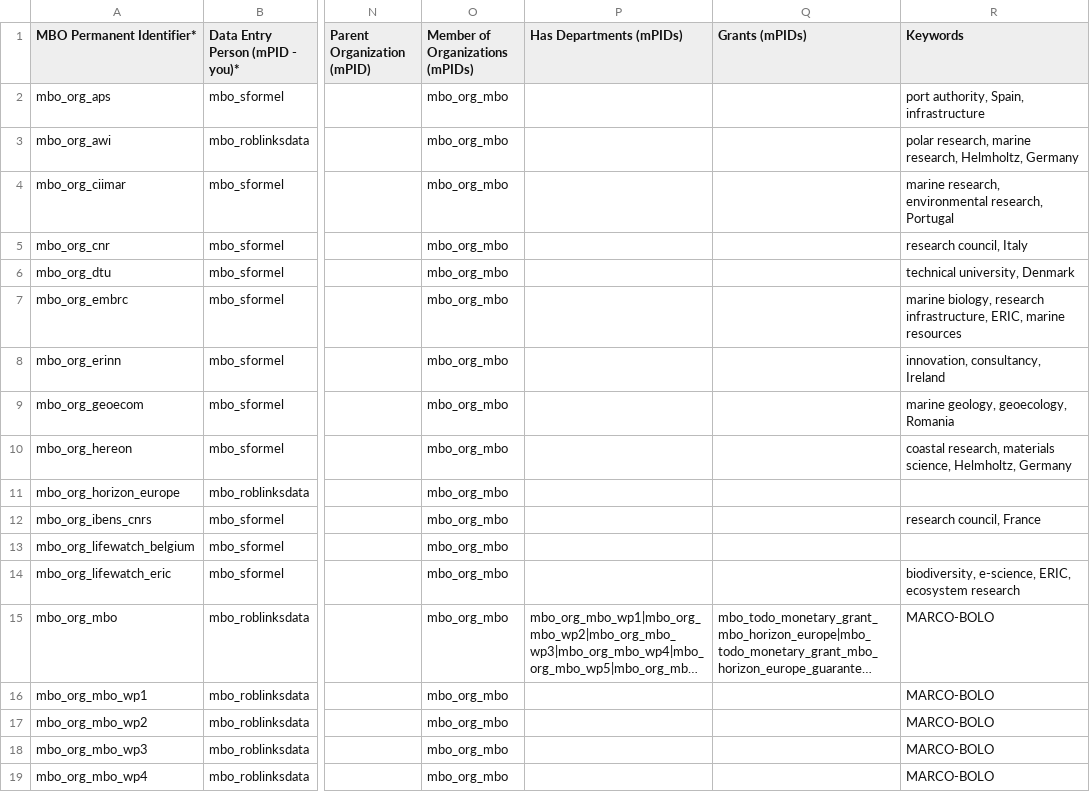
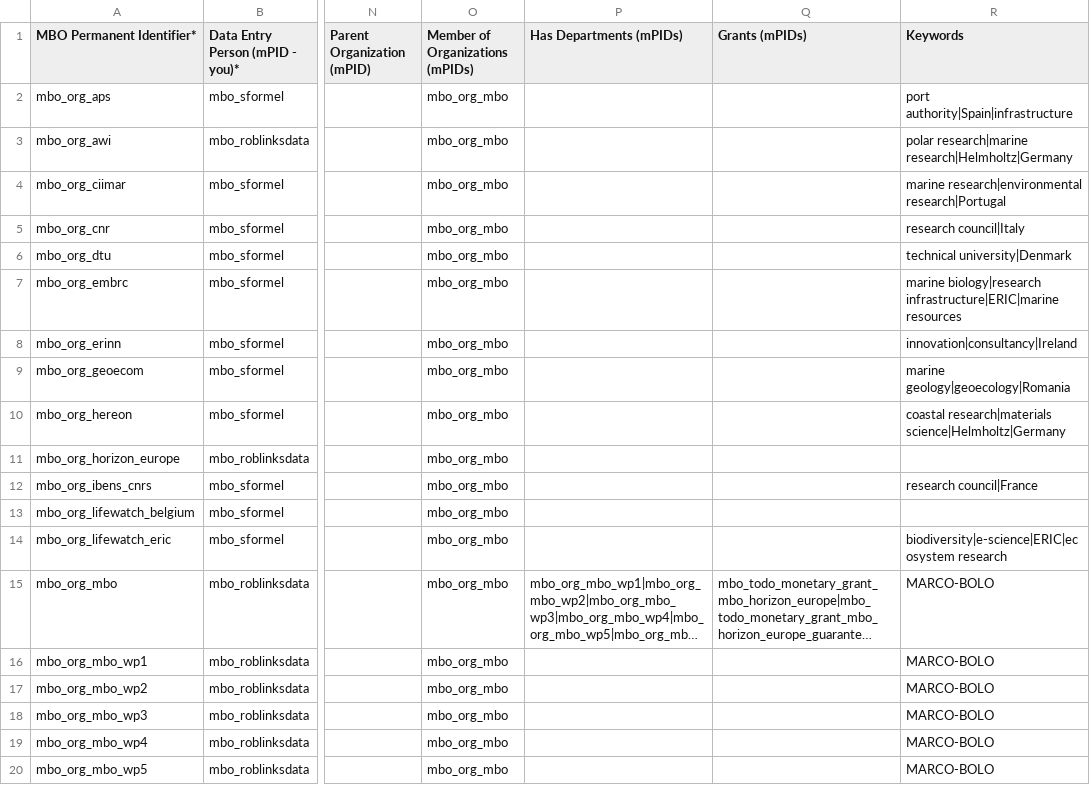
Before and after one commit to marco-bolo/csv-to-json-ld, a CSV file: data/Organization.csv, drawn as a sheet; only a part is shown, gaps mark what is left out; the shorter side is filled out with more unchanged rows; long unchanged cells end in …; the diff covers the shown part only; the diff names each change by its address in the sheet, - before the commit and + after, or states it on an @@ line.

```diff
--- a/data/Organization.csv
+++ b/data/Organization.csv
-R2 (Keywords): port authority, Spain, infrastructure
+R2 (Keywords): port authority|Spain|infrastructure
-R3 (Keywords): polar research, marine research, Helmholtz, Germany
+R3 (Keywords): polar research|marine research|Helmholtz|Germany
-R4 (Keywords): marine research, environmental research, Portugal
+R4 (Keywords): marine research|environmental research|Portugal
-R5 (Keywords): research council, Italy
+R5 (Keywords): research council|Italy
-R6 (Keywords): technical university, Denmark
+R6 (Keywords): technical university|Denmark
-R7 (Keywords): marine biology, research infrastructure, ERIC, marine resources
+R7 (Keywords): marine biology|research infrastructure|ERIC|marine resources
-R8 (Keywords): innovation, consultancy, Ireland
+R8 (Keywords): innovation|consultancy|Ireland
-R9 (Keywords): marine geology, geoecology, Romania
+R9 (Keywords): marine geology|geoecology|Romania
-R10 (Keywords): coastal research, materials science, Helmholtz, Germany
+R10 (Keywords): coastal research|materials science|Helmholtz|Germany
-R12 (Keywords): research council, France
+R12 (Keywords): research council|France
-R14 (Keywords): biodiversity, e-science, ERIC, ecosystem research
+R14 (Keywords): biodiversity|e-science|ERIC|ecosystem research
```
Also changed, not shown: 20 edited cells elsewhere in this file, data/Document.csv.
